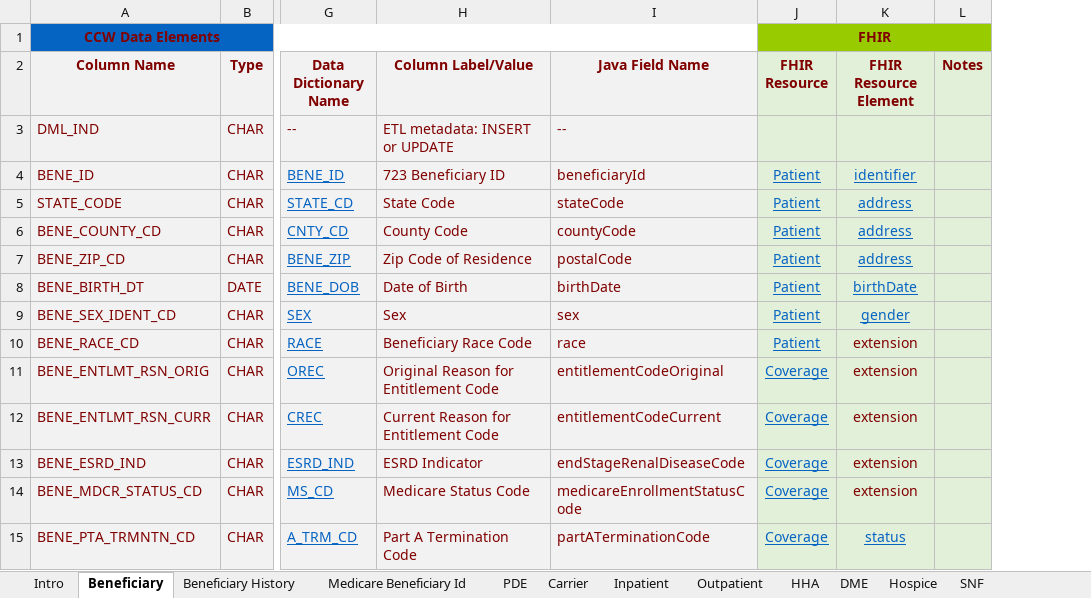
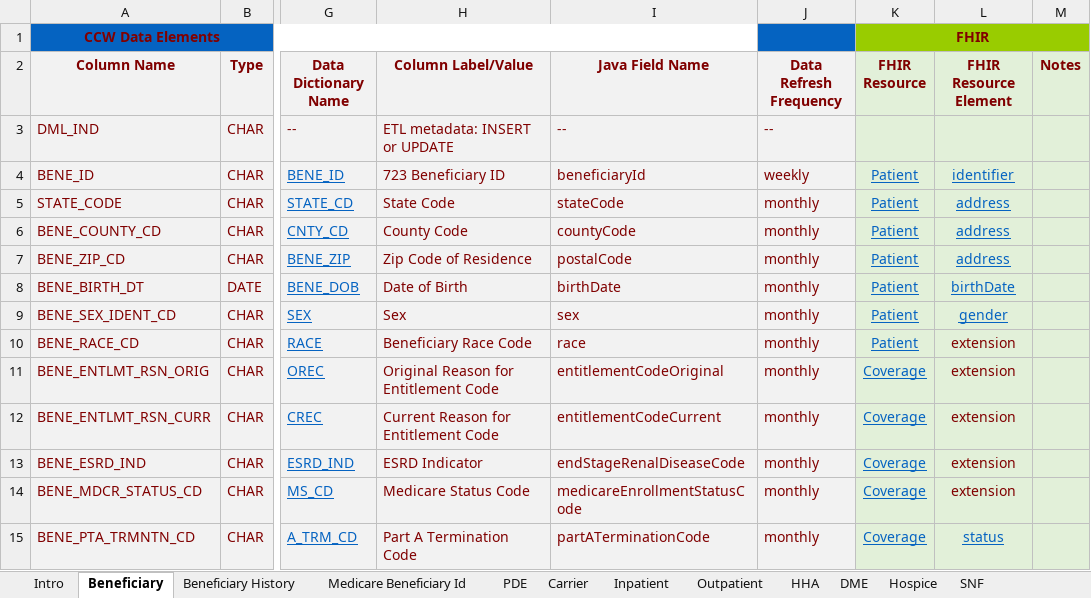
Before and after one commit to CMSgov/beneficiary-fhir-data, an Excel workbook: bluebutton-data-model-rif/src/main/java/gov/hhs/cms/bluebutton/data/model/rif/rif-layout-and-fhir-mapping.xlsx, sheet Beneficiary, drawn as a sheet; only a part is shown, gaps mark what is left out; values as stored, in another font and other column widths than the file's, no borders; the diff names each change by its address in the sheet, - before the commit and + after, or states it on an @@ line.

Commit message:
Bluebutton-1076 - added data frequency to Beneficiary data

```diff
--- a/bluebutton-data-model-rif/src/main/java/gov/hhs/cms/bluebutton/data/model/rif/rif-layout-and-fhir-mapping.xlsx (sheet Beneficiary)
+++ b/bluebutton-data-model-rif/src/main/java/gov/hhs/cms/bluebutton/data/model/rif/rif-layout-and-fhir-mapping.xlsx (sheet Beneficiary)
+column J (Data Refresh Frequency), rows 3-15: -- | weekly | monthly | monthly | monthly | monthly | monthly | monthly | monthly | monthly | monthly | monthly | monthly
```
